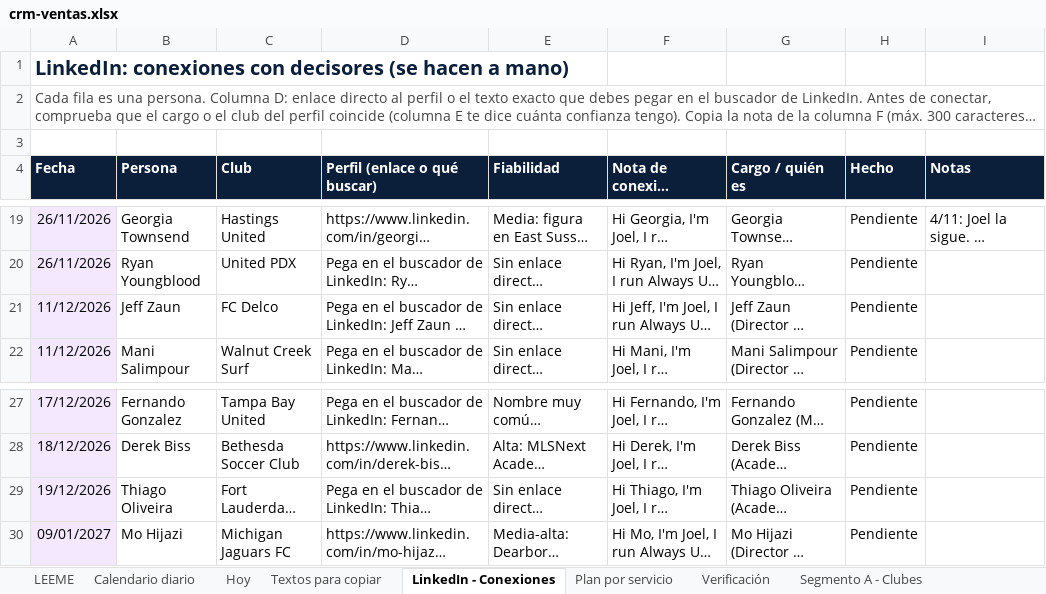
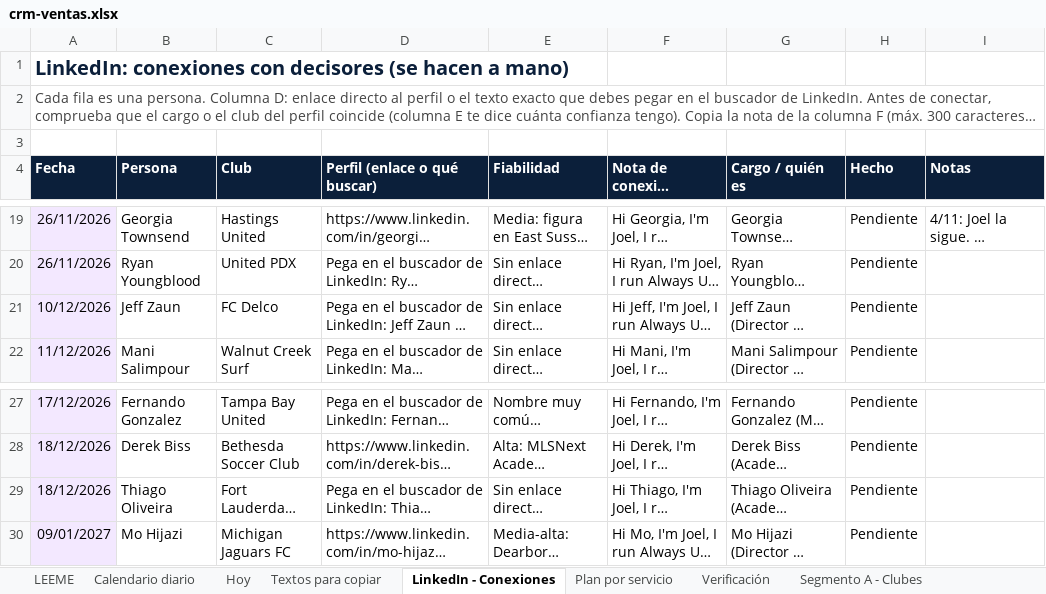
Before and after one commit to Joelmv10/always-up-os, an Excel workbook: 01-clients/crm-ventas.xlsx, sheet LinkedIn - Conexiones, drawn as a sheet; only a part is shown, gaps mark what is left out; long unchanged cells end in …; values as stored, in another font and other column widths than the file's, no borders; the diff names each change by its address in the sheet, - before the commit and + after, or states it on an @@ line.

```diff
--- a/01-clients/crm-ventas.xlsx (sheet LinkedIn - Conexiones)
+++ b/01-clients/crm-ventas.xlsx (sheet LinkedIn - Conexiones)
-A21 (Fecha): 11/12/2026
+A21 (Fecha): 10/12/2026
-A29 (Fecha): 19/12/2026
+A29 (Fecha): 18/12/2026
```
Also changed, not shown: sheet Calendario diario, sheet Textos para copiar, sheet Segmento A - Clubes, sheet LEEME, 6 other files.
